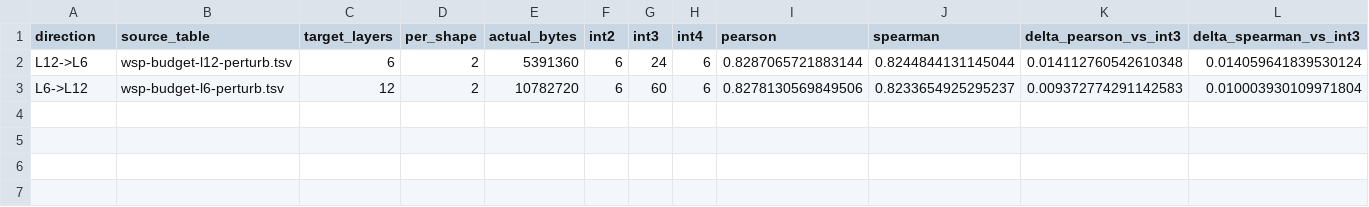
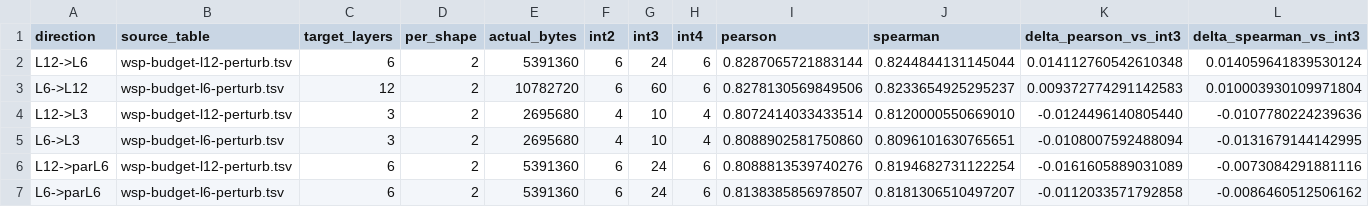
Before and after one commit to bfxh/trit, a TSV file: docs/research/data/wsp-budget-rule-candidates.tsv, drawn as a sheet; only a part is shown; rows hold the shown columns only; the diff names each change by its address in the sheet, - before the commit and + after, or states it on an @@ line.

```diff
--- a/docs/research/data/wsp-budget-rule-candidates.tsv
+++ b/docs/research/data/wsp-budget-rule-candidates.tsv
+row 4: L12->L3 | wsp-budget-l12-perturb.tsv | 3 | 2 | 2695680 | 4 | 10 | 4 | 0.8072414033433514 | 0.8120000550669010 | -0.0124496140805440 | -0.0107780224239636
+row 5: L6->L3 | wsp-budget-l6-perturb.tsv | 3 | 2 | 2695680 | 4 | 10 | 4 | 0.8088902581750860 | 0.8096101630765651 | -0.0108007592488094 | -0.0131679144142995
+row 6: L12->parL6 | wsp-budget-l12-perturb.tsv | 6 | 2 | 5391360 | 6 | 24 | 6 | 0.8088813539740276 | 0.8194682731122254 | -0.0161605889031089 | -0.0073084291881116
+row 7: L6->parL6 | wsp-budget-l6-perturb.tsv | 6 | 2 | 5391360 | 6 | 24 | 6 | 0.8138385856978507 | 0.8181306510497207 | -0.0112033571792858 | -0.0086460512506162
```
Also changed, not shown: 11 other files.
